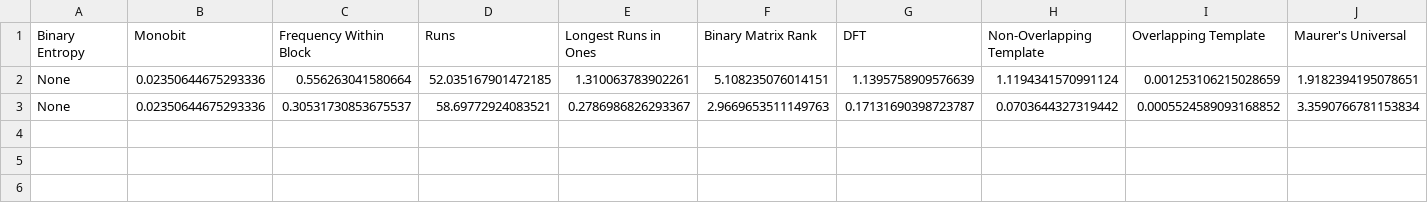
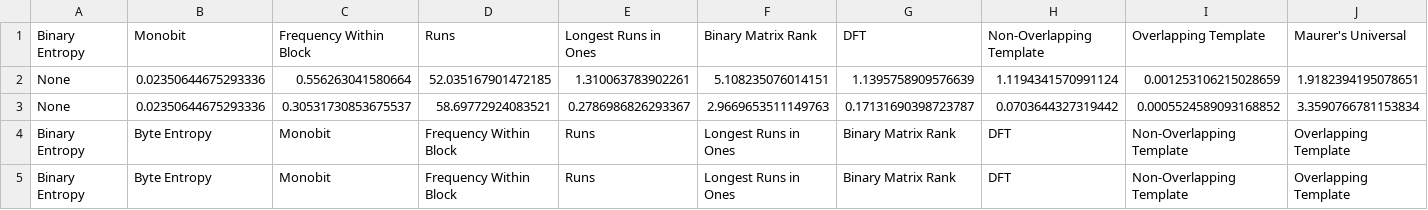
Before and after one commit to ayushboss/stream-ciphers, a CSV file: cluster_data/sp800_collected_cluster_data_MT.csv, drawn as a sheet; only a part is shown; rows hold the shown columns only; the diff names each change by its address in the sheet, - before the commit and + after, or states it on an @@ line.

```diff
--- a/cluster_data/sp800_collected_cluster_data_MT.csv
+++ b/cluster_data/sp800_collected_cluster_data_MT.csv
+row 4: Binary Entropy | Byte Entropy | Monobit | Frequency Within Block | Runs | Longest Runs in Ones | Binary Matrix Rank | DFT | Non-Overlapping Template | Overlapping Template
+row 5: Binary Entropy | Byte Entropy | Monobit | Frequency Within Block | Runs | Longest Runs in Ones | Binary Matrix Rank | DFT | Non-Overlapping Template | Overlapping Template
```
Also changed, not shown: 11 other files.
